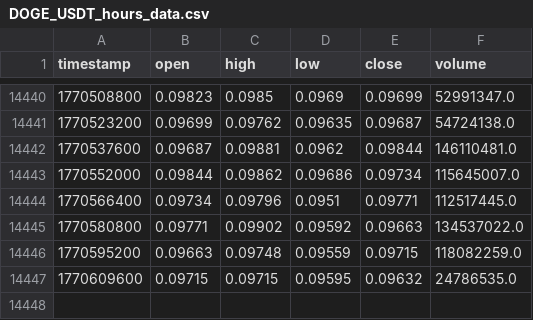
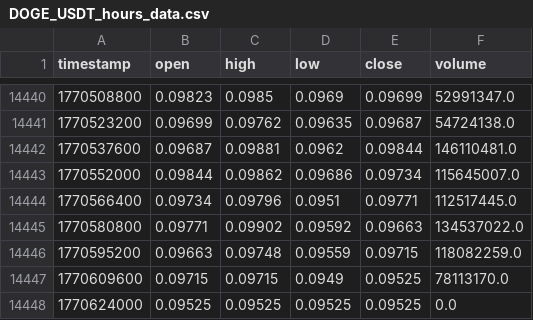
Before and after one commit to lovelori/tradesig, a CSV file: data_cache/DOGE_USDT_hours_data.csv, drawn as a sheet; only a part is shown, gaps mark what is left out.

```diff
--- a/data_cache/DOGE_USDT_hours_data.csv
+++ b/data_cache/DOGE_USDT_hours_data.csv
@@ -14446,2 +14446,3 @@ timestamp,open,high,low,close,volume
 1770595200,0.09663,0.09748,0.09559,0.09715,118082259.0
-1770609600,0.09715,0.09715,0.09595,0.09632,24786535.0
+1770609600,0.09715,0.09715,0.0949,0.09525,78113170.0
+1770624000,0.09525,0.09525,0.09525,0.09525,0.0
```
Also changed, not shown: data_cache/LINK_USDT_hours_data.csv, data_cache/LTC_USDT_hours_data.csv.
